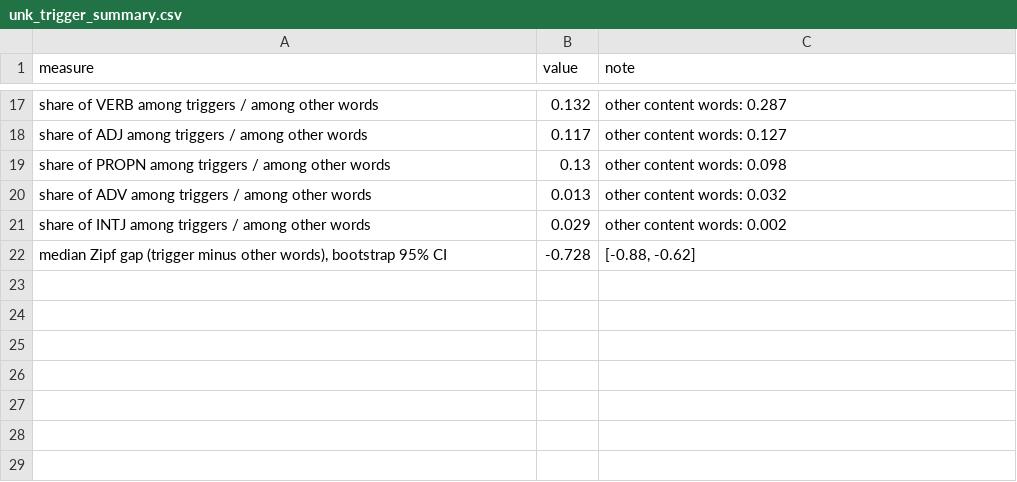
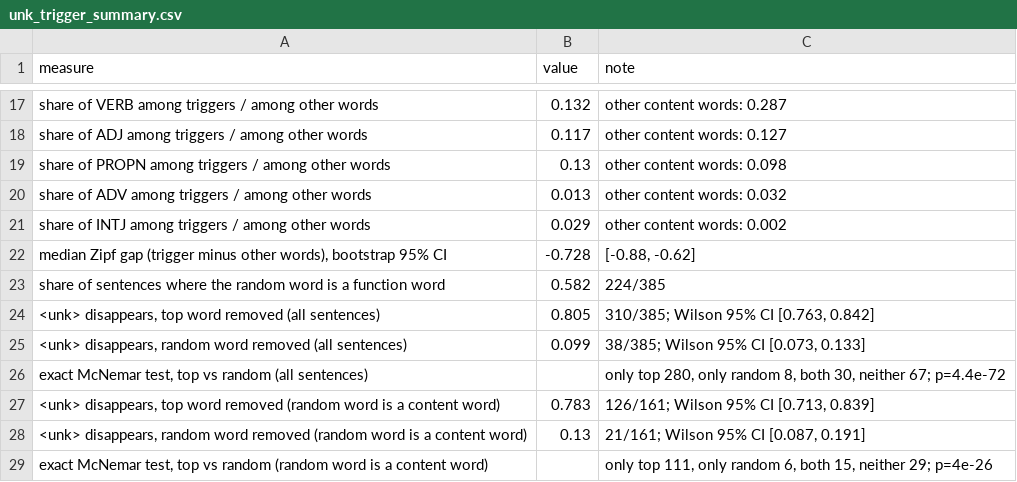
Before and after one commit to Nlhmmh/cs760-accent-st-robustness-ml-research, a CSV file: unk_analysis/results/word_removal/unk_trigger_summary.csv, drawn as a sheet; only a part is shown, gaps mark what is left out.

Commit message:
unk_analysis: adding report word-removal rates for all sentences and the matched subset
existing rows and figures are unchanged.

```diff
--- a/unk_analysis/results/word_removal/unk_trigger_summary.csv
+++ b/unk_analysis/results/word_removal/unk_trigger_summary.csv
@@ -22 +22,8 @@ share of INTJ among triggers / among other words,0.029,other content words: 0.00
 "median Zipf gap (trigger minus other words), bootstrap 95% CI",-0.728,"[-0.88, -0.62]"
+share of sentences where the random word is a function word,0.582,224/385
+"<unk> disappears, top word removed (all sentences)",0.805,"310/385; Wilson 95% CI [0.763, 0.842]"
+"<unk> disappears, random word removed (all sentences)",0.099,"38/385; Wilson 95% CI [0.073, 0.133]"
+"exact McNemar test, top vs random (all sentences)",,"only top 280, only random 8, both 30, neither 67; p=4.4e-72"
+"<unk> disappears, top word removed (random word is a content word)",0.783,"126/161; Wilson 95% CI [0.713, 0.839]"
+"<unk> disappears, random word removed (random word is a content word)",0.13,"21/161; Wilson 95% CI [0.087, 0.191]"
+"exact McNemar test, top vs random (random word is a content word)",,"only top 111, only random 6, both 15, neither 29; p=4e-26"
```
Also changed, not shown: 2 other files.
